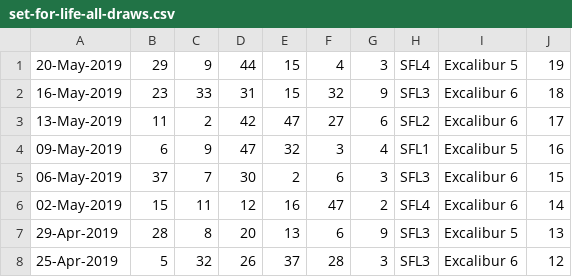
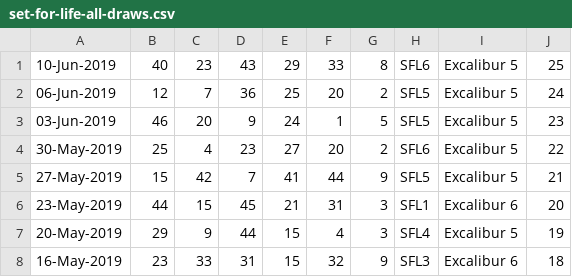
Before and after one commit to pastorcmentarny/DomJavaKB, a CSV file: data/lotto/set-for-life-all-draws.csv, drawn as a sheet; only a part is shown; the shorter side is filled out with more unchanged rows.

Commit message:
update draws

```diff
--- a/data/lotto/set-for-life-all-draws.csv
+++ b/data/lotto/set-for-life-all-draws.csv
@@ -1 +1,7 @@
+10-Jun-2019,40,23,43,29,33,8 ,SFL6,Excalibur 5,25
+06-Jun-2019,12,7 ,36,25,20,2 ,SFL5,Excalibur 5,24
+03-Jun-2019,46,20,9 ,24,1 ,5 ,SFL5,Excalibur 5,23
+30-May-2019,25,4 ,23,27,20,2 ,SFL6,Excalibur 5,22
+27-May-2019,15,42,7 ,41,44,9 ,SFL5,Excalibur 5,21
+23-May-2019,44,15,45,21,31,3 ,SFL1,Excalibur 6,20
 20-May-2019,29,9 ,44,15,4 ,3 ,SFL4,Excalibur 5,19
```
Also changed, not shown: data/lotto/euro-hotpicks-all-draws.csv, data/lotto/lotto-hotpicks-all-draws.csv.
